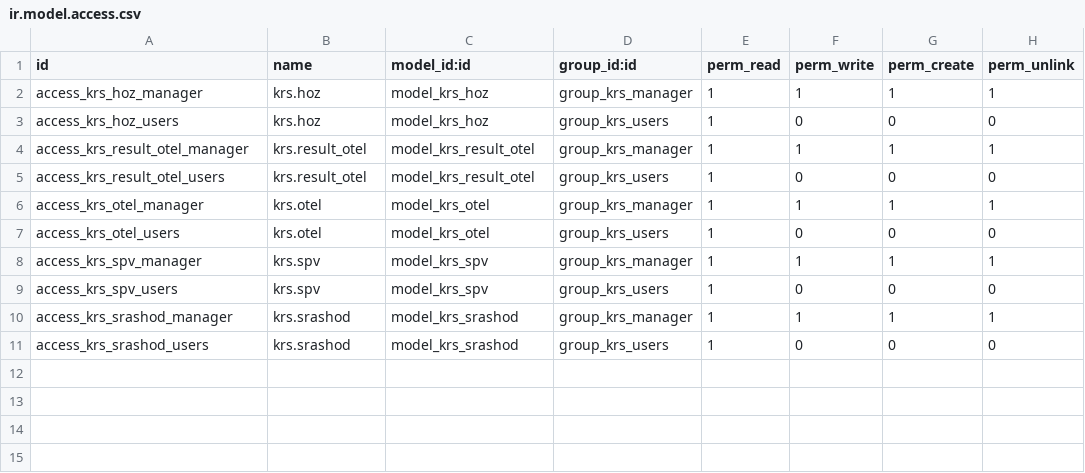
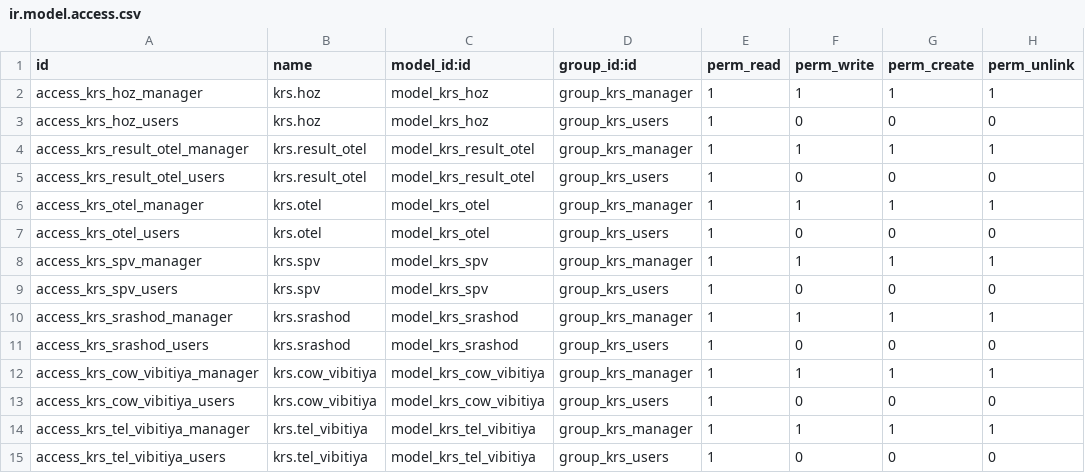
Before and after one commit to savrasovmisha/odoo-selhoz, a CSV file: addons/krs/security/ir.model.access.csv, drawn as a sheet; the diff names each change by its address in the sheet, - before the commit and + after, or states it on an @@ line.

Commit message:
KRS.vibitiya

```diff
--- a/addons/krs/security/ir.model.access.csv
+++ b/addons/krs/security/ir.model.access.csv
+row 12: access_krs_cow_vibitiya_manager | krs.cow_vibitiya | model_krs_cow_vibitiya | group_krs_manager | 1 | 1 | 1 | 1
+row 13: access_krs_cow_vibitiya_users | krs.cow_vibitiya | model_krs_cow_vibitiya | group_krs_users | 1 | 0 | 0 | 0
+row 14: access_krs_tel_vibitiya_manager | krs.tel_vibitiya | model_krs_tel_vibitiya | group_krs_manager | 1 | 1 | 1 | 1
+row 15: access_krs_tel_vibitiya_users | krs.tel_vibitiya | model_krs_tel_vibitiya | group_krs_users | 1 | 0 | 0 | 0
```
Also changed, not shown: 11 other files.
